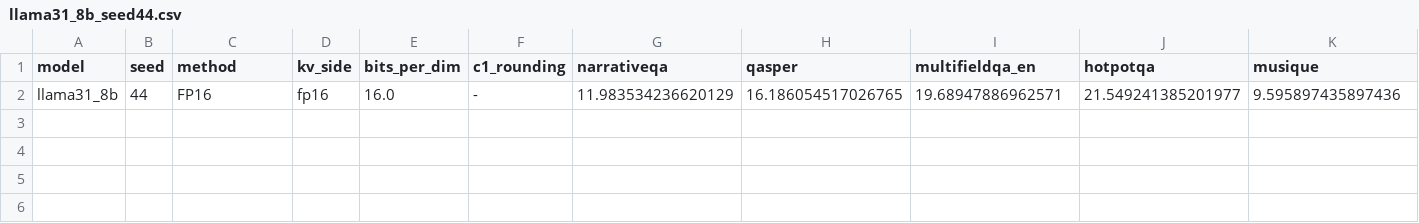
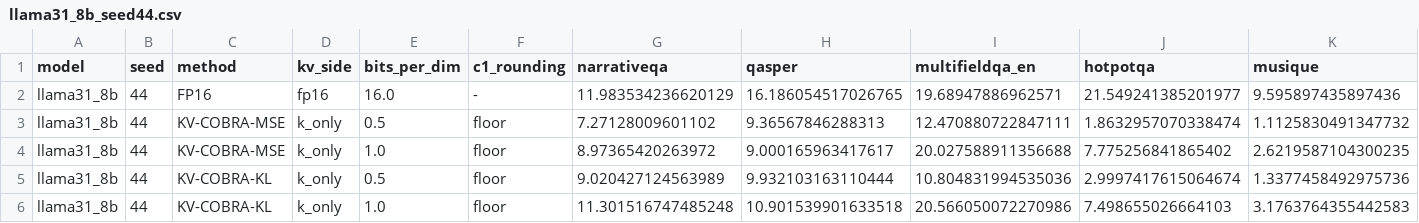
Before and after one commit to seonha01/KV-COBRA, a CSV file: results/longbench/llama31_8b_seed44.csv, drawn as a sheet; only a part is shown; rows hold the shown columns only; the diff names each change by its address in the sheet, - before the commit and + after, or states it on an @@ line.

Commit message:
Add LongBench results: Llama-3.1-8B 0.5/1.0 bpd x 5 seeds (all 25 paper cells match)

```diff
--- a/results/longbench/llama31_8b_seed44.csv
+++ b/results/longbench/llama31_8b_seed44.csv
+row 3: llama31_8b | 44 | KV-COBRA-MSE | k_only | 0.5 | floor | 7.27128009601102 | 9.36567846288313 | 12.470880722847111 | 1.8632957070338474 | 1.1125830491347732
+row 4: llama31_8b | 44 | KV-COBRA-MSE | k_only | 1.0 | floor | 8.97365420263972 | 9.000165963417617 | 20.027588911356688 | 7.775256841865402 | 2.6219587104300235
+row 5: llama31_8b | 44 | KV-COBRA-KL | k_only | 0.5 | floor | 9.020427124563989 | 9.932103163110444 | 10.804831994535036 | 2.9997417615064674 | 1.3377458492975736
+row 6: llama31_8b | 44 | KV-COBRA-KL | k_only | 1.0 | floor | 11.301516747485248 | 10.901539901633518 | 20.566050072270986 | 7.498655026664103 | 3.1763764355442583
```
Also changed, not shown: results/longbench/llama31_8b_seed43.csv, 5 other files.
